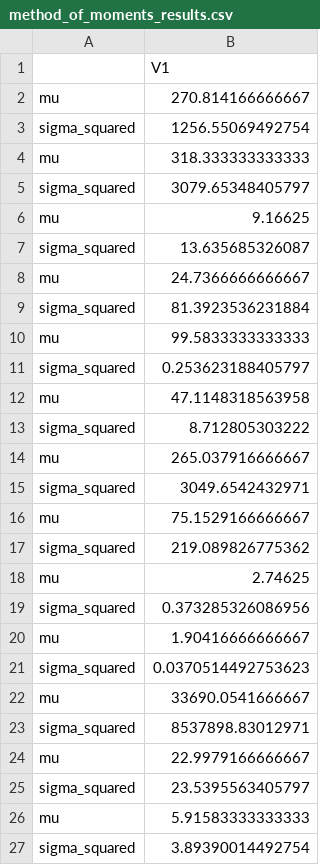
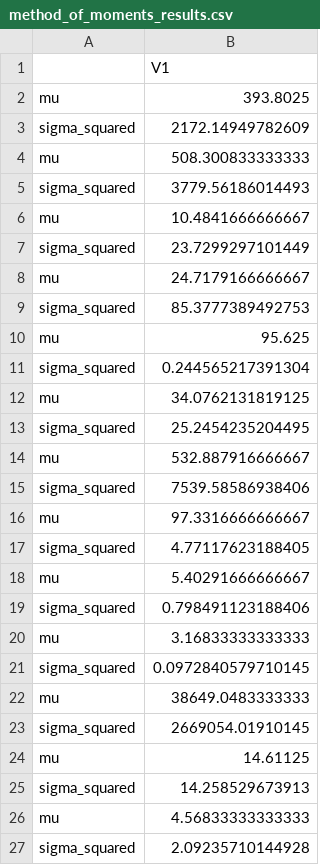
Before and after one commit to a-ture/GreenGrowthIndicators, a CSV file: Risultati/inferenzastatistica/method_of_moments_results.csv, drawn as a sheet.

```diff
--- a/Risultati/inferenzastatistica/method_of_moments_results.csv
+++ b/Risultati/inferenzastatistica/method_of_moments_results.csv
@@ -1,27 +1,27 @@
 "","V1"
-"mu",270.814166666667
-"sigma_squared",1256.55069492754
-"mu",318.333333333333
-"sigma_squared",3079.65348405797
-"mu",9.16625
-"sigma_squared",13.635685326087
-"mu",24.7366666666667
-"sigma_squared",81.3923536231884
-"mu",99.5833333333333
-"sigma_squared",0.253623188405797
-"mu",47.1148318563958
-"sigma_squared",8.712805303222
-"mu",265.037916666667
-"sigma_squared",3049.6542432971
-"mu",75.1529166666667
-"sigma_squared",219.089826775362
-"mu",2.74625
-"sigma_squared",0.373285326086956
-"mu",1.90416666666667
-"sigma_squared",0.0370514492753623
-"mu",33690.0541666667
-"sigma_squared",8537898.83012971
-"mu",22.9979166666667
-"sigma_squared",23.5395563405797
-"mu",5.91583333333333
-"sigma_squared",3.89390014492754
+"mu",393.8025
+"sigma_squared",2172.14949782609
+"mu",508.300833333333
+"sigma_squared",3779.56186014493
+"mu",10.4841666666667
+"sigma_squared",23.7299297101449
+"mu",24.7179166666667
+"sigma_squared",85.3777389492753
+"mu",95.625
+"sigma_squared",0.244565217391304
+"mu",34.0762131819125
+"sigma_squared",25.2454235204495
+"mu",532.887916666667
+"sigma_squared",7539.58586938406
+"mu",97.3316666666667
+"sigma_squared",4.77117623188405
+"mu",5.40291666666667
+"sigma_squared",0.798491123188406
+"mu",3.16833333333333
+"sigma_squared",0.0972840579710145
+"mu",38649.0483333333
+"sigma_squared",2669054.01910145
+"mu",14.61125
+"sigma_squared",14.258529673913
+"mu",4.56833333333333
+"sigma_squared",2.09235710144928
```
Also changed, not shown: Risultati/inferenzastatistica/chi_square_results.csv, Risultati/inferenzastatistica/confidence_intervals_all_cases_labeled.csv, 6 other files.
